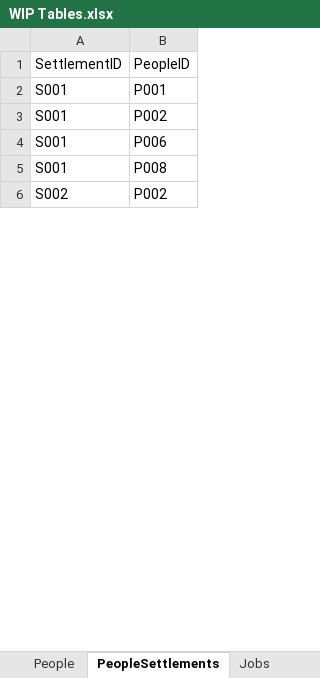
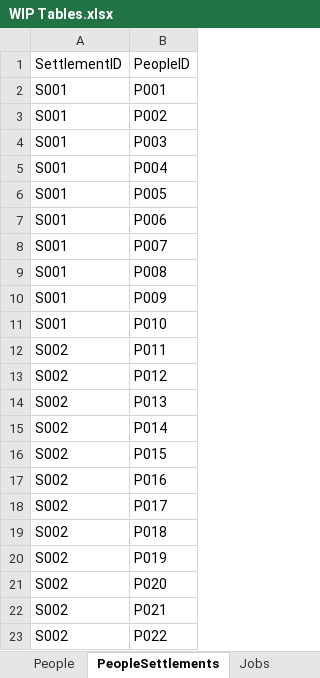
Before and after one commit to Jacob-W23/DatabaseIIGroupOne, an Excel workbook: WIP Tables.xlsx, sheet PeopleSettlements, drawn as a sheet; only a part is shown; values as stored, in another font and other column widths than the file's, no borders; addresses are those after the commit; the diff covers the shown part only; the diff names each change by its address in the sheet, - before the commit and + after, or states it on an @@ line.

Commit message:
Populated settlements, jobs, and wages
Disregard the changes made to food and weapon prices

```diff
--- a/WIP Tables.xlsx (sheet PeopleSettlements)
+++ b/WIP Tables.xlsx (sheet PeopleSettlements)
+row 4: S001 | P003
+row 5: S001 | P004
+row 6: S001 | P005
+row 8: S001 | P007
+row 10: S001 | P009
+row 11: S001 | P010
+row 12: S002 | P011
+row 13: S002 | P012
+row 14: S002 | P013
+row 15: S002 | P014
+row 16: S002 | P015
+row 17: S002 | P016
+row 18: S002 | P017
+row 19: S002 | P018
+row 20: S002 | P019
-B21: P002
+B21: P020
+row 22: S002 | P021
+row 23: S002 | P022
```
Also changed, not shown: 96 added rows and 2 edited cells elsewhere in this sheet, sheet PeopleJobs, sheet Foods, sheet Weapons, sheet Jobs.
